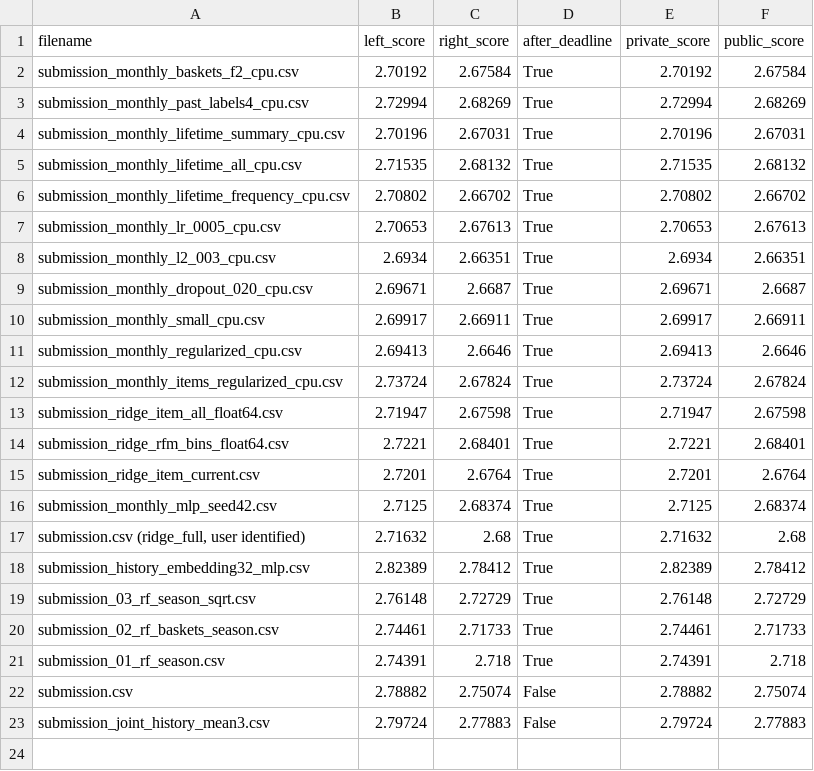
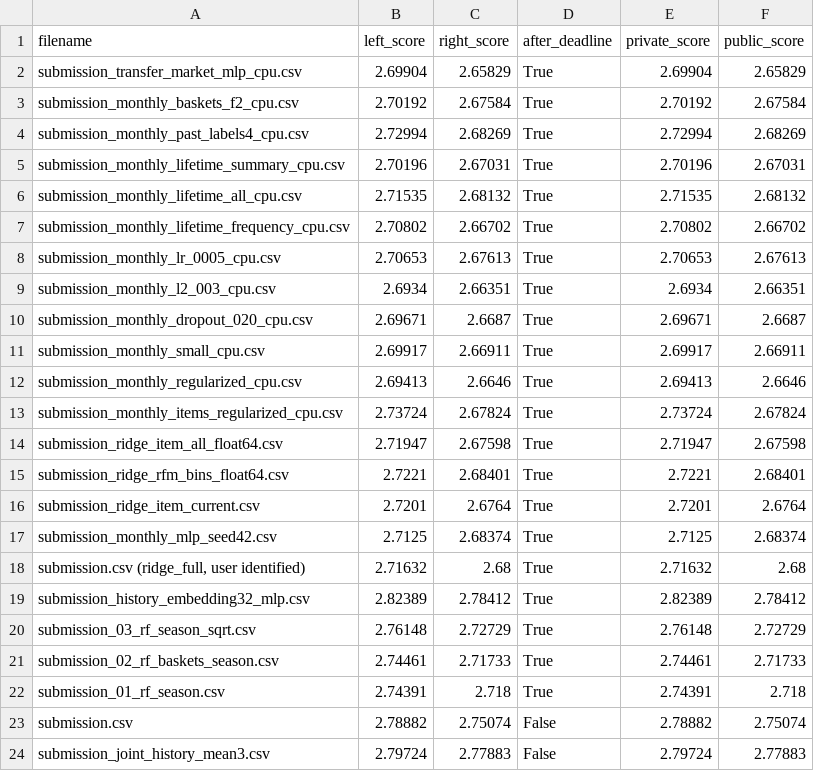
Before and after one commit to historyproblem/ml_hws, a CSV file: docs/kaggle-observed-results.csv, drawn as a sheet.

Commit message:
Evaluate causal market seasonality and monthly training transfer

```diff
--- a/docs/kaggle-observed-results.csv
+++ b/docs/kaggle-observed-results.csv
@@ -1,2 +1,3 @@
 filename,left_score,right_score,after_deadline,private_score,public_score
+submission_transfer_market_mlp_cpu.csv,2.69904,2.65829,True,2.69904,2.65829
 submission_monthly_baskets_f2_cpu.csv,2.70192,2.67584,True,2.70192,2.67584
```
Also changed, not shown: 15 other files.
